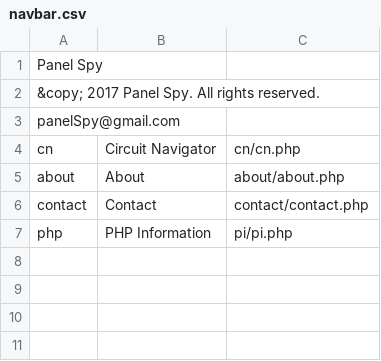
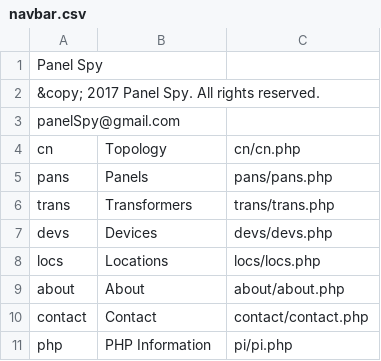
Before and after one commit to navkal/sandbox, a CSV file: navbar.csv, drawn as a sheet.

```diff
--- a/navbar.csv
+++ b/navbar.csv
@@ -3,3 +3,7 @@ Panel Spy,,
 panelSpy@gmail.com,,
-cn,Circuit Navigator,cn/cn.php
+cn,Topology,cn/cn.php
+pans,Panels,pans/pans.php
+trans,Transformers,trans/trans.php
+devs,Devices,devs/devs.php
+locs,Locations,locs/locs.php
 about,About,about/about.php
```
Also changed, not shown: 5 other files.
